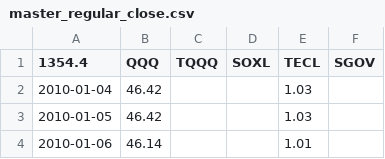
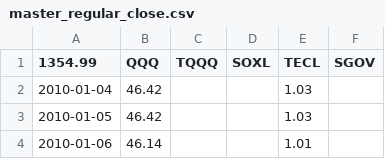
Before and after one commit to Nam-Daesik/collect-closes, a CSV file: master_regular_close.csv, drawn as a sheet; only a part is shown.

```diff
--- a/master_regular_close.csv
+++ b/master_regular_close.csv
@@ -1,2 +1,2 @@
-1354.4,QQQ,TQQQ,SOXL,TECL,SGOV
+1354.99,QQQ,TQQQ,SOXL,TECL,SGOV
 2010-01-04,46.42,,,1.03,
```
